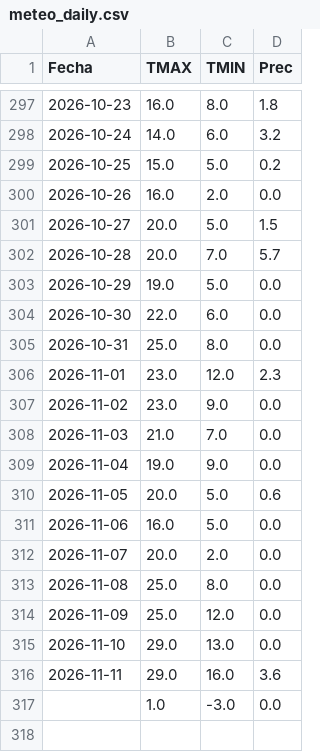
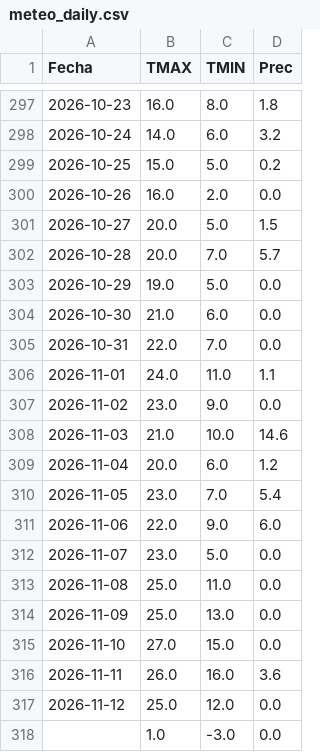
Before and after one commit to PREDWEEM/AVEFAPREDICTOR2026, a CSV file: meteo_daily.csv, drawn as a sheet; only a part is shown, gaps mark what is left out.

```diff
--- a/meteo_daily.csv
+++ b/meteo_daily.csv
@@ -303,15 +303,16 @@ Fecha,TMAX,TMIN,Prec
 2026-10-29,19.0,5.0,0.0
-2026-10-30,22.0,6.0,0.0
-2026-10-31,25.0,8.0,0.0
-2026-11-01,23.0,12.0,2.3
+2026-10-30,21.0,6.0,0.0
+2026-10-31,22.0,7.0,0.0
+2026-11-01,24.0,11.0,1.1
 2026-11-02,23.0,9.0,0.0
-2026-11-03,21.0,7.0,0.0
-2026-11-04,19.0,9.0,0.0
-2026-11-05,20.0,5.0,0.6
-2026-11-06,16.0,5.0,0.0
-2026-11-07,20.0,2.0,0.0
-2026-11-08,25.0,8.0,0.0
-2026-11-09,25.0,12.0,0.0
-2026-11-10,29.0,13.0,0.0
-2026-11-11,29.0,16.0,3.6
+2026-11-03,21.0,10.0,14.6
+2026-11-04,20.0,6.0,1.2
+2026-11-05,23.0,7.0,5.4
+2026-11-06,22.0,9.0,6.0
+2026-11-07,23.0,5.0,0.0
+2026-11-08,25.0,11.0,0.0
+2026-11-09,25.0,13.0,0.0
+2026-11-10,27.0,15.0,0.0
+2026-11-11,26.0,16.0,3.6
+2026-11-12,25.0,12.0,0.0
 ,1.0,-3.0,0.0
```
